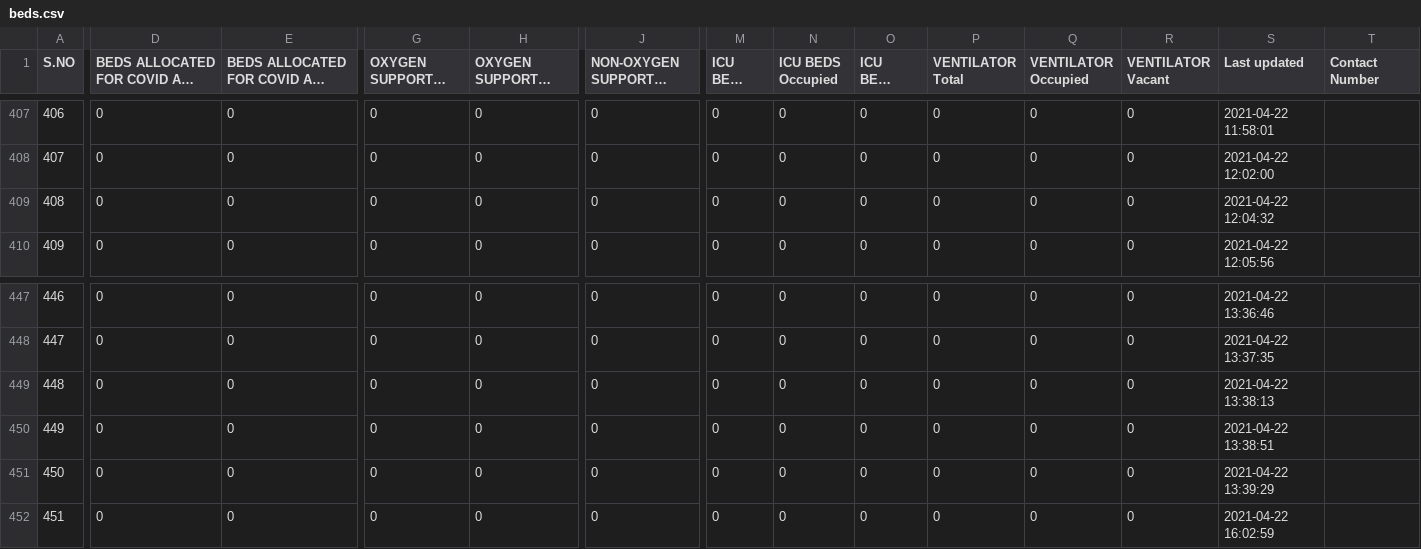
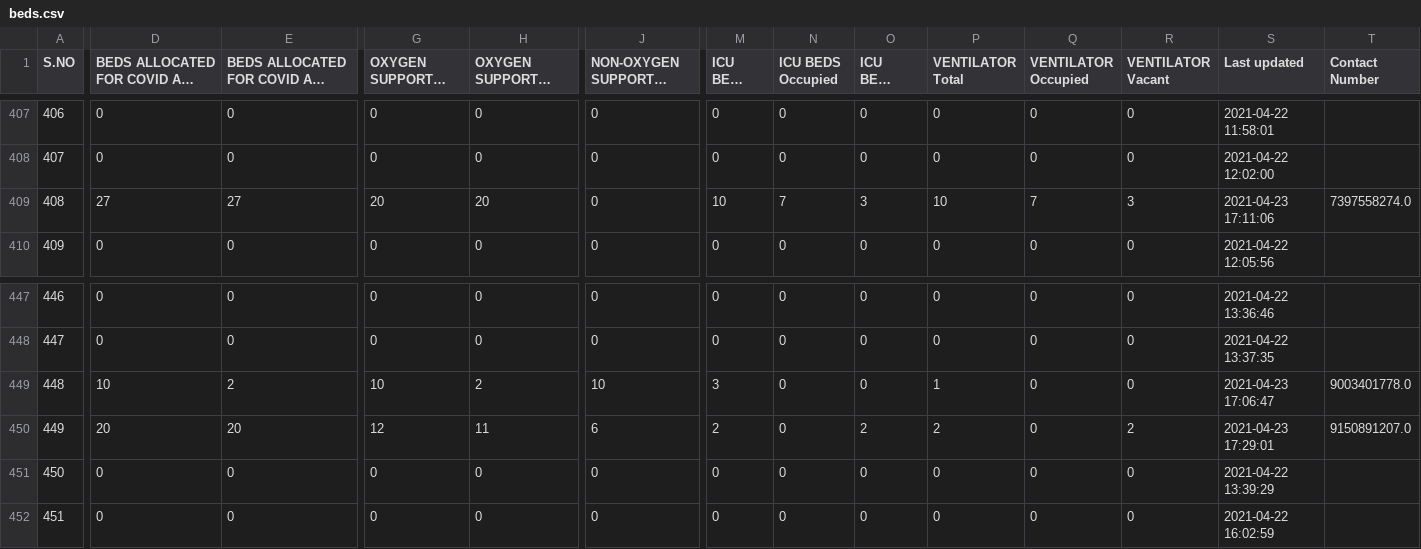
Before and after one commit to stopcoronatn/stopcoronatn.github.io, a CSV file: data/beds.csv, drawn as a sheet; only a part is shown, gaps mark what is left out; long unchanged cells end in …; the diff covers the shown part only; the diff names each change by its address in the sheet, - before the commit and + after, or states it on an @@ line.

```diff
--- a/data/beds.csv
+++ b/data/beds.csv
-D409: 0
+D409: 27
-E409: 0
+E409: 27
-G409 (OXYGEN SUPPORTED BEDS Total): 0
+G409 (OXYGEN SUPPORTED BEDS Total): 20
-H409 (OXYGEN SUPPORTED BEDS Occupied): 0
+H409 (OXYGEN SUPPORTED BEDS Occupied): 20
-M409 (ICU BEDS Total): 0
+M409 (ICU BEDS Total): 10
-N409 (ICU BEDS Occupied): 0
+N409 (ICU BEDS Occupied): 7
-O409 (ICU BEDS Vacant): 0
+O409 (ICU BEDS Vacant): 3
-P409 (VENTILATOR Total): 0
+P409 (VENTILATOR Total): 10
-Q409 (VENTILATOR Occupied): 0
+Q409 (VENTILATOR Occupied): 7
-R409 (VENTILATOR Vacant): 0
+R409 (VENTILATOR Vacant): 3
-S409 (Last updated): 2021-04-22 12:04:32
+S409 (Last updated): 2021-04-23 17:11:06
-T409 (Contact Number): (empty)
+T409 (Contact Number): 7397558274.0
-D449: 0
+D449: 10
-E449: 0
+E449: 2
-G449 (OXYGEN SUPPORTED BEDS Total): 0
+G449 (OXYGEN SUPPORTED BEDS Total): 10
-H449 (OXYGEN SUPPORTED BEDS Occupied): 0
+H449 (OXYGEN SUPPORTED BEDS Occupied): 2
-J449 (NON-OXYGEN SUPPORTED BEDS Total): 0
+J449 (NON-OXYGEN SUPPORTED BEDS Total): 10
-M449 (ICU BEDS Total): 0
+M449 (ICU BEDS Total): 3
-P449 (VENTILATOR Total): 0
+P449 (VENTILATOR Total): 1
-S449 (Last updated): 2021-04-22 13:38:13
+S449 (Last updated): 2021-04-23 17:06:47
-T449 (Contact Number): (empty)
+T449 (Contact Number): 9003401778.0
-D450: 0
+D450: 20
-E450: 0
+E450: 20
-G450 (OXYGEN SUPPORTED BEDS Total): 0
+G450 (OXYGEN SUPPORTED BEDS Total): 12
-H450 (OXYGEN SUPPORTED BEDS Occupied): 0
+H450 (OXYGEN SUPPORTED BEDS Occupied): 11
-J450 (NON-OXYGEN SUPPORTED BEDS Total): 0
+J450 (NON-OXYGEN SUPPORTED BEDS Total): 6
-M450 (ICU BEDS Total): 0
+M450 (ICU BEDS Total): 2
-O450 (ICU BEDS Vacant): 0
+O450 (ICU BEDS Vacant): 2
-P450 (VENTILATOR Total): 0
+P450 (VENTILATOR Total): 2
-R450 (VENTILATOR Vacant): 0
+R450 (VENTILATOR Vacant): 2
-S450 (Last updated): 2021-04-22 13:38:51
+S450 (Last updated): 2021-04-23 17:29:01
-T450 (Contact Number): (empty)
+T450 (Contact Number): 9150891207.0
```
Also changed, not shown: 73 edited cells elsewhere in this file.
